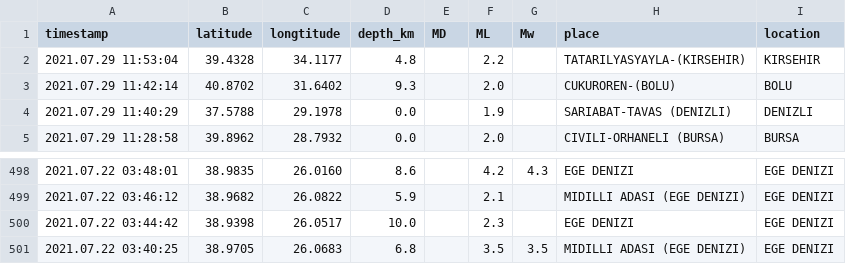
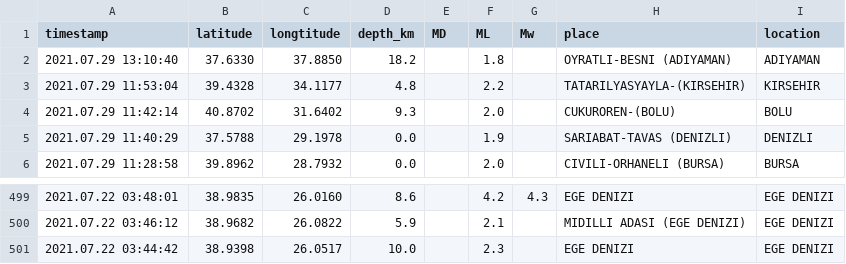
Before and after one commit to eozer/krdae-data, a CSV file: krdae-data.csv, drawn as a sheet; only a part is shown, gaps mark what is left out; removed rows and columns are numbered as before the commit, all else as after; the diff names each change by its address in the sheet, - before the commit and + after, or states it on an @@ line.

```diff
--- a/krdae-data.csv
+++ b/krdae-data.csv
+row 2: 2021.07.29 13:10:40 | 37.6330 | 37.8850 | 18.2 |  | 1.8 |  | OYRATLI-BESNI (ADIYAMAN) | ADIYAMAN
-row 501: 2021.07.22 03:40:25 | 38.9705 | 26.0683 | 6.8 |  | 3.5 | 3.5 | MIDILLI ADASI (EGE DENIZI) | EGE DENIZI
```
Also changed, not shown: 1 other file.
